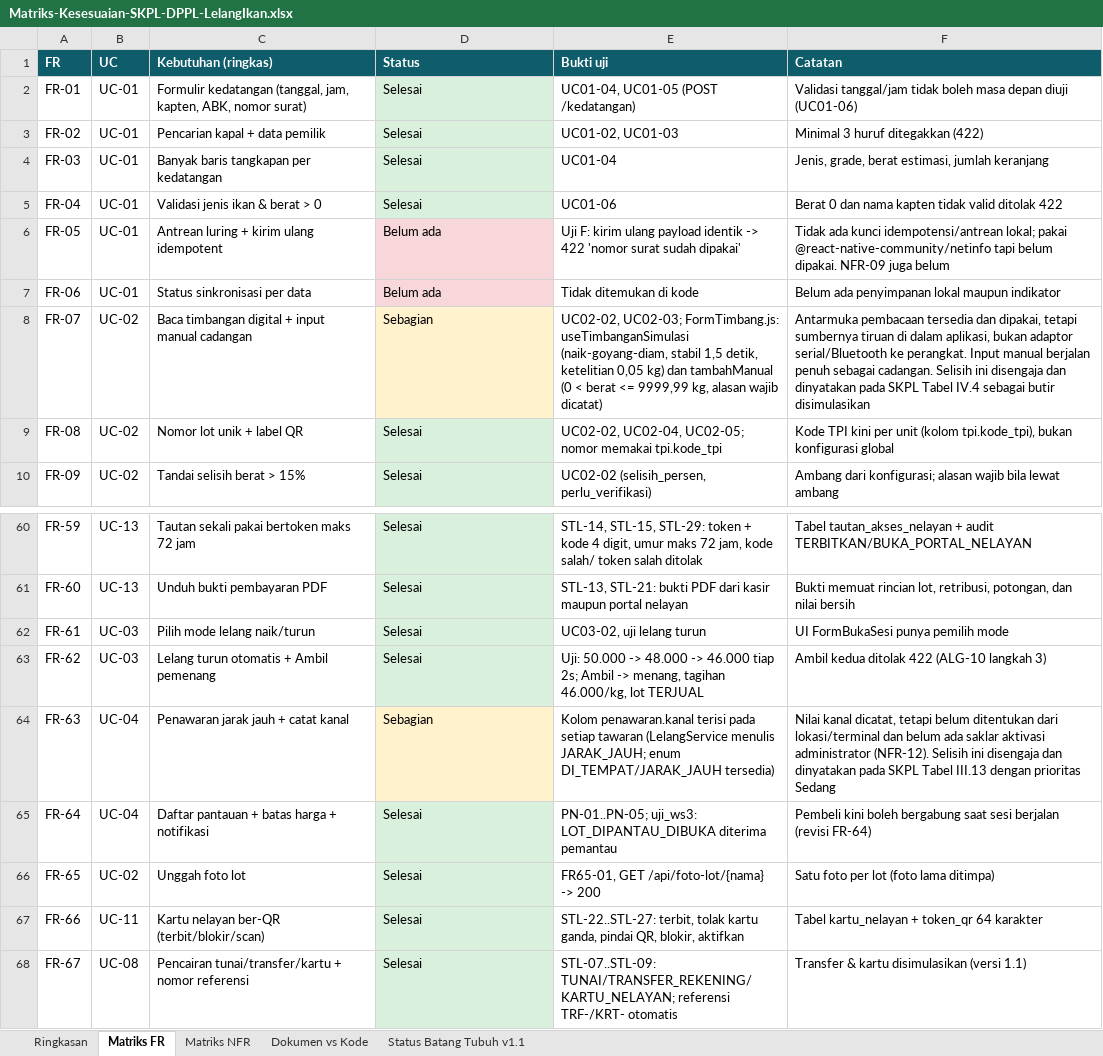
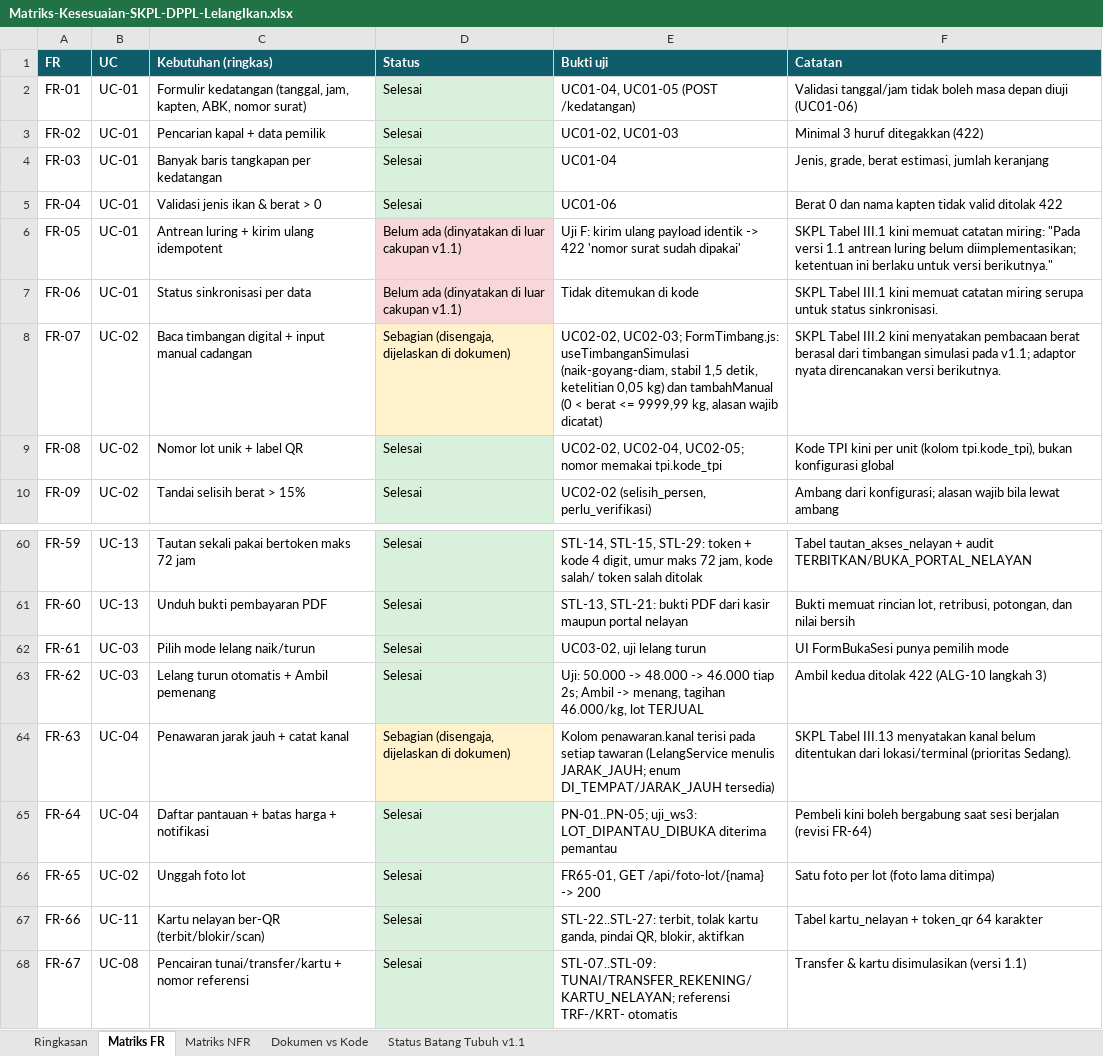
Before and after one commit to Wasdabyx/LelangIkan.id, an Excel workbook: review/Matriks-Kesesuaian-SKPL-DPPL-LelangIkan.xlsx, sheet Matriks FR, drawn as a sheet; only a part is shown, gaps mark what is left out; values as stored, in another font and other column widths than the file's, no borders; the diff names each change by its address in the sheet, - before the commit and + after, or states it on an @@ line.

Commit message:
Selaraskan matriks FR dengan catatan cakupan v1.1 (FR-05, FR-06, FR-07, FR-63)

```diff
--- a/review/Matriks-Kesesuaian-SKPL-DPPL-LelangIkan.xlsx (sheet Matriks FR)
+++ b/review/Matriks-Kesesuaian-SKPL-DPPL-LelangIkan.xlsx (sheet Matriks FR)
-D6:D7 (Status): Belum ada
+D6:D7 (Status): Belum ada (dinyatakan di luar cakupan v1.1)
-F6 (Catatan): Tidak ada kunci idempotensi/antrean lokal; pakai @react-native-community/netinfo tapi belum dipakai. NFR-09 juga belum
+F6 (Catatan): SKPL Tabel III.1 kini memuat catatan miring: "Pada versi 1.1 antrean luring belum diimplementasikan; ketentuan ini berlaku untuk versi berikutnya."
-F7 (Catatan): Belum ada penyimpanan lokal maupun indikator
+F7 (Catatan): SKPL Tabel III.1 kini memuat catatan miring serupa untuk status sinkronisasi.
-D8 (Status): Sebagian
+D8 (Status): Sebagian (disengaja, dijelaskan di dokumen)
-F8 (Catatan): Antarmuka pembacaan tersedia dan dipakai, tetapi sumbernya tiruan di dalam aplikasi, bukan adaptor serial/Bluetooth ke perangkat. Input manual berjalan penuh sebagai cadangan. Selisih ini disengaja dan dinyatakan pada SKPL Tabel IV.4 sebagai butir disimulasikan
+F8 (Catatan): SKPL Tabel III.2 kini menyatakan pembacaan berat berasal dari timbangan simulasi pada v1.1; adaptor nyata direncanakan versi berikutnya.
-D64 (Status): Sebagian
+D64 (Status): Sebagian (disengaja, dijelaskan di dokumen)
-F64 (Catatan): Nilai kanal dicatat, tetapi belum ditentukan dari lokasi/terminal dan belum ada saklar aktivasi administrator (NFR-12). Selisih ini disengaja dan dinyatakan pada SKPL Tabel III.13 dengan prioritas Sedang
+F64 (Catatan): SKPL Tabel III.13 menyatakan kanal belum ditentukan dari lokasi/terminal (prioritas Sedang).
```
Also changed, not shown: sheet Dokumen vs Kode.
